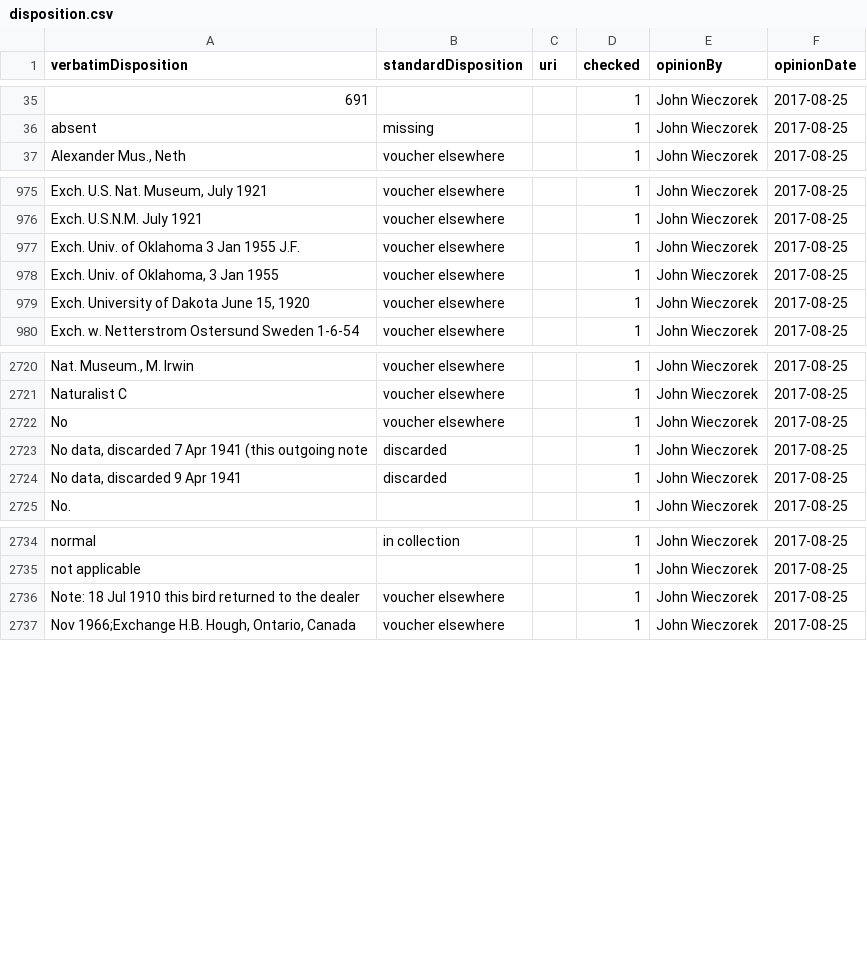
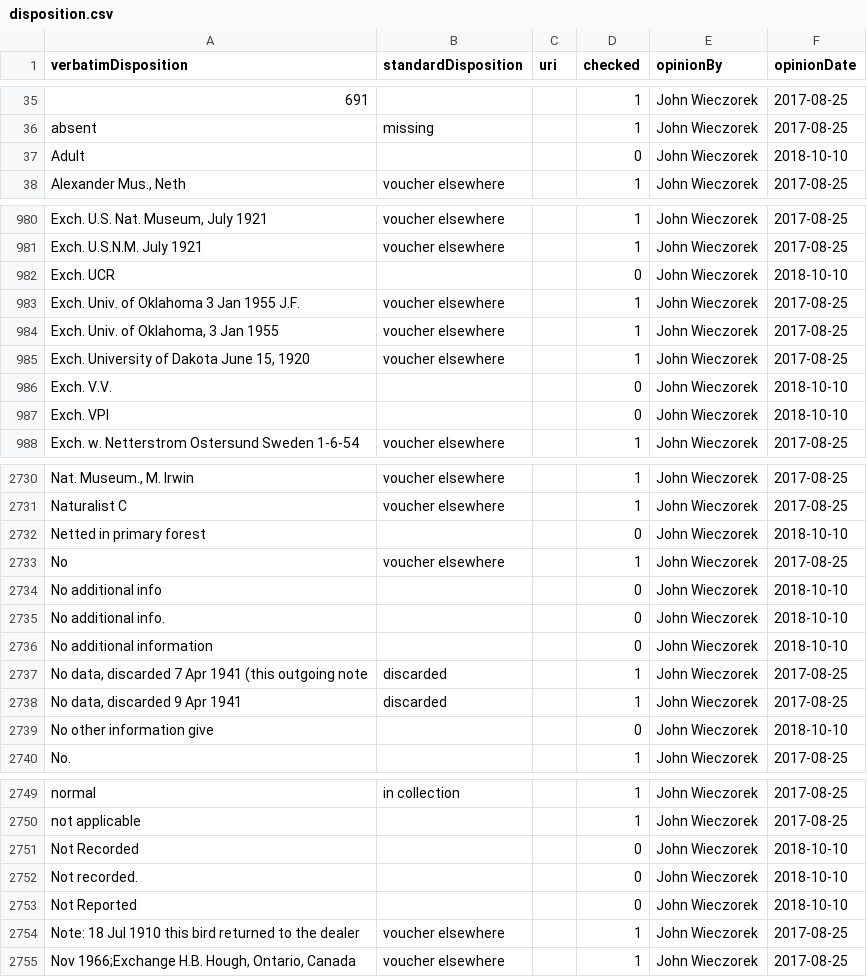
Before and after one commit to VertNet/DwCVocabs, a CSV file: vocabs/disposition.csv, drawn as a sheet; only a part is shown, gaps mark what is left out; the diff covers the shown part only.

```diff
--- a/vocabs/disposition.csv
+++ b/vocabs/disposition.csv
@@ -36,2 +36,3 @@
 "absent","missing",,1,"John Wieczorek","2017-08-25"
+"Adult",,,0,"John Wieczorek","2018-10-10"
 "Alexander Mus., Neth","voucher elsewhere",,1,"John Wieczorek","2017-08-25"
@@ -976,2 +981,3 @@
 "Exch. U.S.N.M. July 1921","voucher elsewhere",,1,"John Wieczorek","2017-08-25"
+"Exch. UCR",,,0,"John Wieczorek","2018-10-10"
 "Exch. Univ. of Oklahoma 3 Jan 1955 J.F.","voucher elsewhere",,1,"John Wieczorek","2017-08-25"
@@ -979,2 +985,4 @@
 "Exch. University of Dakota June 15, 1920","voucher elsewhere",,1,"John Wieczorek","2017-08-25"
+"Exch. V.V.",,,0,"John Wieczorek","2018-10-10"
+"Exch. VPI",,,0,"John Wieczorek","2018-10-10"
 "Exch. w. Netterstrom Ostersund Sweden 1-6-54","voucher elsewhere",,1,"John Wieczorek","2017-08-25"
@@ -2721,5 +2731,10 @@
 "Naturalist C","voucher elsewhere",,1,"John Wieczorek","2017-08-25"
+"Netted in primary forest",,,0,"John Wieczorek","2018-10-10"
 "No","voucher elsewhere",,1,"John Wieczorek","2017-08-25"
+"No  additional info",,,0,"John Wieczorek","2018-10-10"
+"No additional info.",,,0,"John Wieczorek","2018-10-10"
+"No additional information",,,0,"John Wieczorek","2018-10-10"
 "No data, discarded 7 Apr 1941 (this outgoing note ","discarded",,1,"John Wieczorek","2017-08-25"
 "No data, discarded 9 Apr 1941","discarded",,1,"John Wieczorek","2017-08-25"
+"No other information give",,,0,"John Wieczorek","2018-10-10"
 "No.",,,1,"John Wieczorek","2017-08-25"
@@ -2735,2 +2750,5 @@
 "not applicable",,,1,"John Wieczorek","2017-08-25"
+"Not Recorded",,,0,"John Wieczorek","2018-10-10"
+"Not recorded.",,,0,"John Wieczorek","2018-10-10"
+"Not Reported",,,0,"John Wieczorek","2018-10-10"
 "Note: 18 Jul 1910 this bird returned to the dealer","voucher elsewhere",,1,"John Wieczorek","2017-08-25"
```
Also changed, not shown: 9 added rows elsewhere in this file, vocabs/GeogResolutionStatus.csv, vocabs/LengthConversion.csv, 11 other files.
